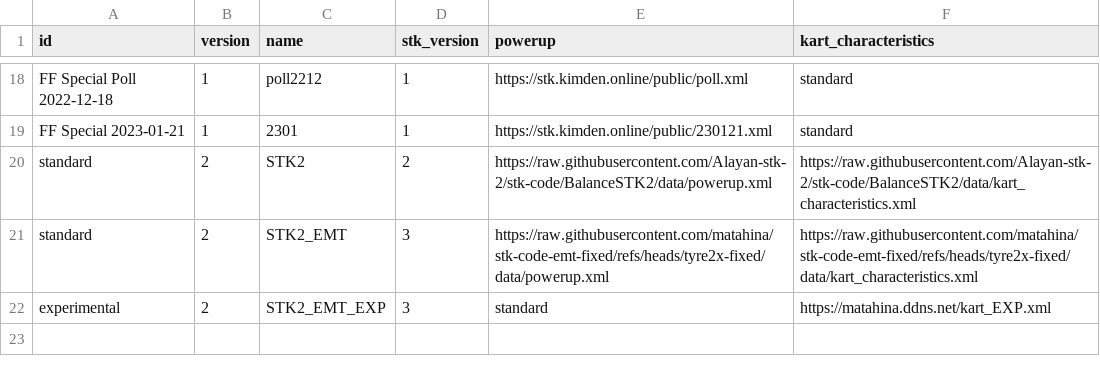
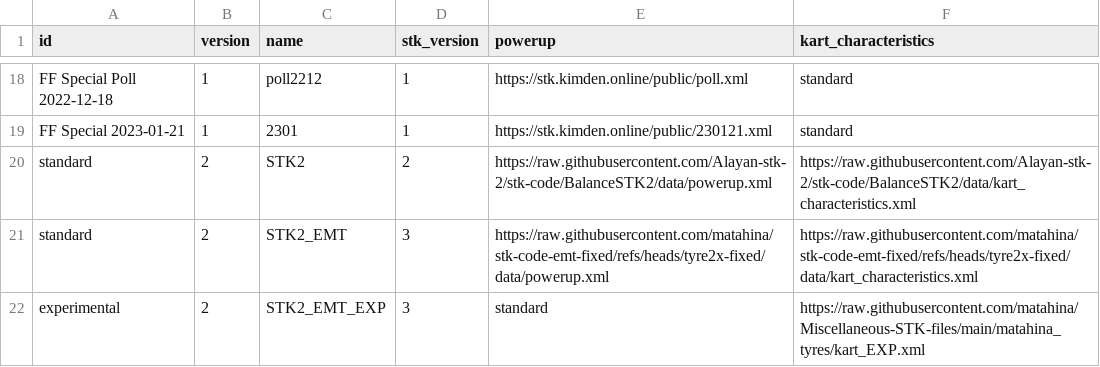
Before and after one commit to matahina/Miscellanous-STK-files, a CSV file: ustkl_assets/sources.csv, drawn as a sheet; only a part is shown, gaps mark what is left out.

```diff
--- a/ustkl_assets/sources.csv
+++ b/ustkl_assets/sources.csv
@@ -21,2 +21,2 @@ standard,2,STK2,2,https://raw.githubusercontent.com/Alayan-stk-2/stk-code/Balanc
 standard,2,STK2_EMT,3,https://raw.githubusercontent.com/matahina/stk-code-emt-fixed/refs/heads/tyre2x-fixed/data/powerup.xml,https://raw.githubusercontent.com/matahina/stk-code-emt-fixed/refs/heads/tyre2x-fixed/data/kart_characteristics.xml
-experimental,2,STK2_EMT_EXP,3,standard,https://matahina.ddns.net/kart_EXP.xml
+experimental,2,STK2_EMT_EXP,3,standard,https://raw.githubusercontent.com/matahina/Miscellaneous-STK-files/main/matahina_tyres/kart_EXP.xml
```
Also changed, not shown: 1 other file.
